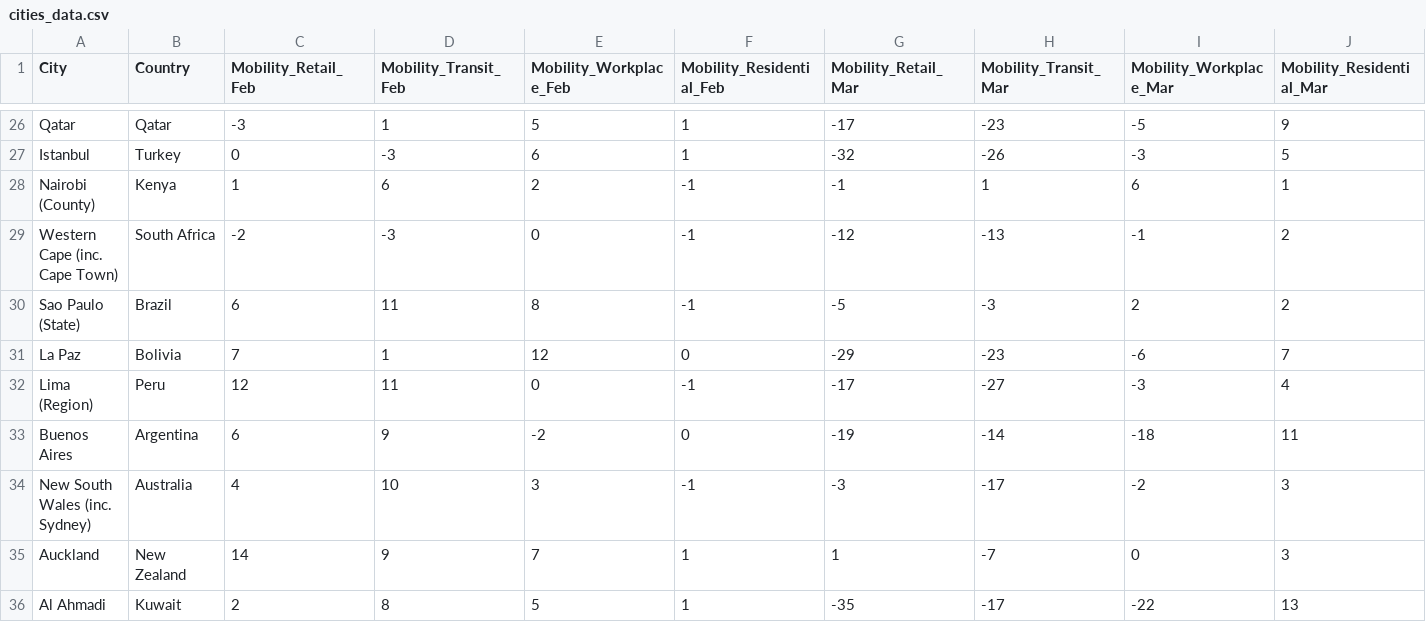
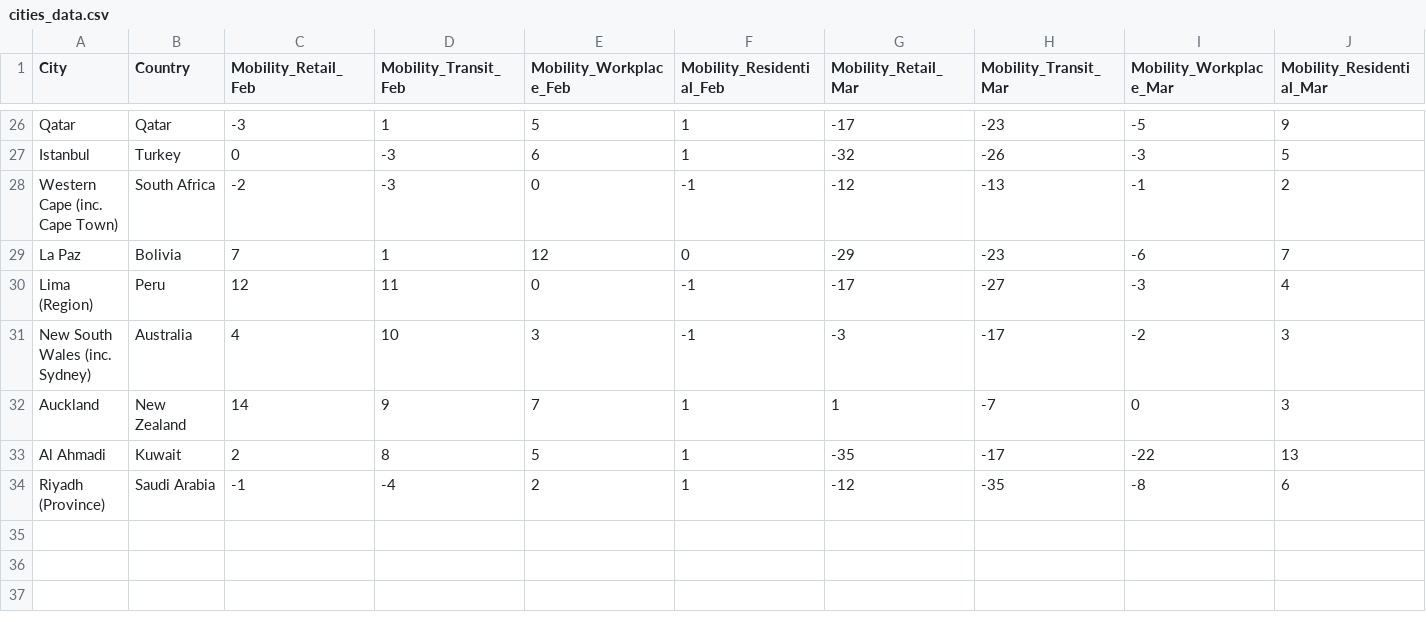
Before and after one commit to fcorowe/covid_energy, a CSV file: data/cities_data.csv, drawn as a sheet; only a part is shown, gaps mark what is left out; the shorter side is filled out with more unchanged rows; rows hold the shown columns only; the diff names each change by its address in the sheet, - before the commit and + after, or states it on an @@ line.

Commit message:
Update cities_data.csv

```diff
--- a/data/cities_data.csv
+++ b/data/cities_data.csv
-row 28: Nairobi (County) | Kenya | 1 | 6 | 2 | -1 | -1 | 1 | 6 | 1
-row 30: Sao Paulo (State) | Brazil | 6 | 11 | 8 | -1 | -5 | -3 | 2 | 2
-row 33: Buenos Aires | Argentina | 6 | 9 | -2 | 0 | -19 | -14 | -18 | 11
```
